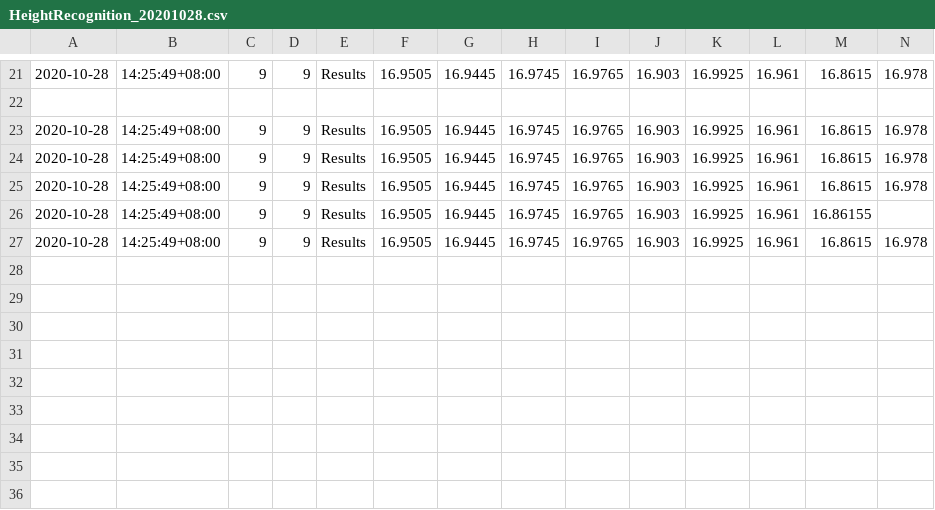
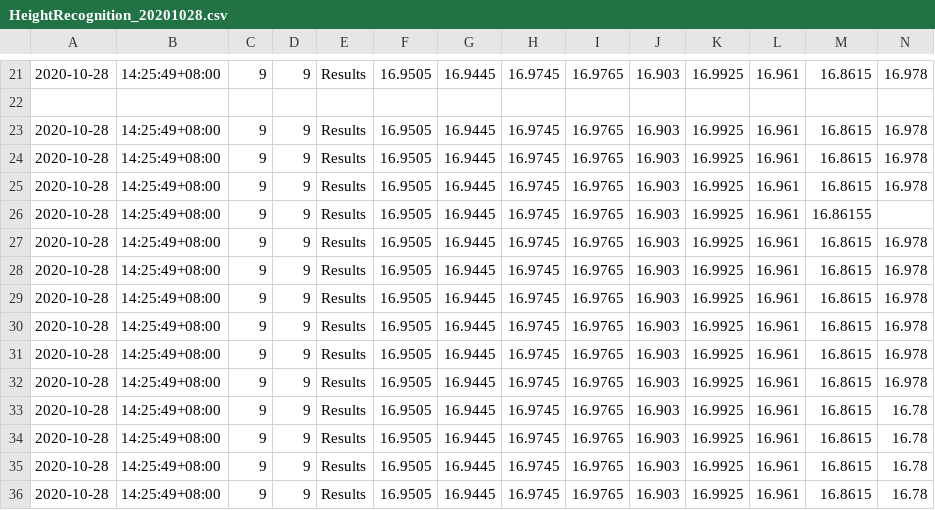
Before and after one commit to robin789789/PlatformHeightTest, a CSV file: PlatformHeightTest/bin/Debug/HeightRecognition/HeightRecognition_20201028.csv, drawn as a sheet; only a part is shown, gaps mark what is left out; the diff names each change by its address in the sheet, - before the commit and + after, or states it on an @@ line.

Commit message:
check bug of textchange event when value the same

```diff
--- a/PlatformHeightTest/bin/Debug/HeightRecognition/HeightRecognition_20201028.csv
+++ b/PlatformHeightTest/bin/Debug/HeightRecognition/HeightRecognition_20201028.csv
+row 28: 2020-10-28 | 14:25:49+08:00 | 9 | 9 | Results | 16.9505 | 16.9445 | 16.9745 | 16.9765 | 16.903 | 16.9925 | 16.961 | 16.8615 | 16.978
+row 29: 2020-10-28 | 14:25:49+08:00 | 9 | 9 | Results | 16.9505 | 16.9445 | 16.9745 | 16.9765 | 16.903 | 16.9925 | 16.961 | 16.8615 | 16.978
+row 30: 2020-10-28 | 14:25:49+08:00 | 9 | 9 | Results | 16.9505 | 16.9445 | 16.9745 | 16.9765 | 16.903 | 16.9925 | 16.961 | 16.8615 | 16.978
+row 31: 2020-10-28 | 14:25:49+08:00 | 9 | 9 | Results | 16.9505 | 16.9445 | 16.9745 | 16.9765 | 16.903 | 16.9925 | 16.961 | 16.8615 | 16.978
+row 32: 2020-10-28 | 14:25:49+08:00 | 9 | 9 | Results | 16.9505 | 16.9445 | 16.9745 | 16.9765 | 16.903 | 16.9925 | 16.961 | 16.8615 | 16.978
+row 33: 2020-10-28 | 14:25:49+08:00 | 9 | 9 | Results | 16.9505 | 16.9445 | 16.9745 | 16.9765 | 16.903 | 16.9925 | 16.961 | 16.8615 | 16.78
+row 34: 2020-10-28 | 14:25:49+08:00 | 9 | 9 | Results | 16.9505 | 16.9445 | 16.9745 | 16.9765 | 16.903 | 16.9925 | 16.961 | 16.8615 | 16.78
+row 35: 2020-10-28 | 14:25:49+08:00 | 9 | 9 | Results | 16.9505 | 16.9445 | 16.9745 | 16.9765 | 16.903 | 16.9925 | 16.961 | 16.8615 | 16.78
+row 36: 2020-10-28 | 14:25:49+08:00 | 9 | 9 | Results | 16.9505 | 16.9445 | 16.9745 | 16.9765 | 16.903 | 16.9925 | 16.961 | 16.8615 | 16.78
```
Also changed, not shown: 8 other files.
